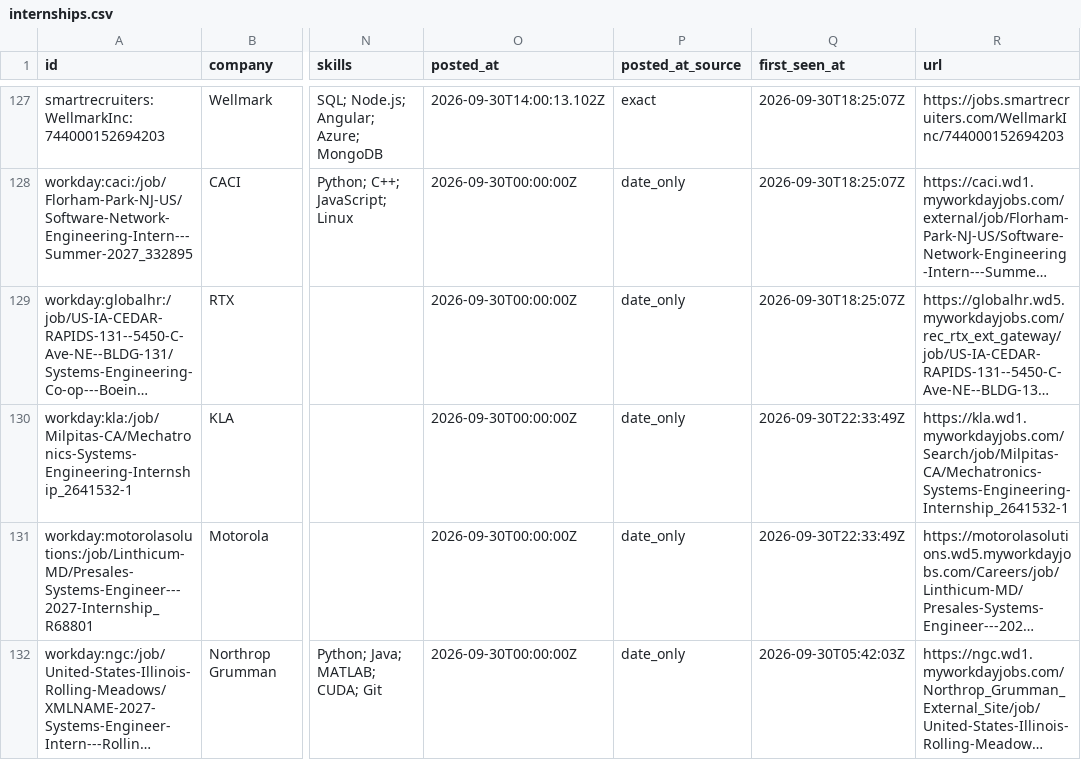
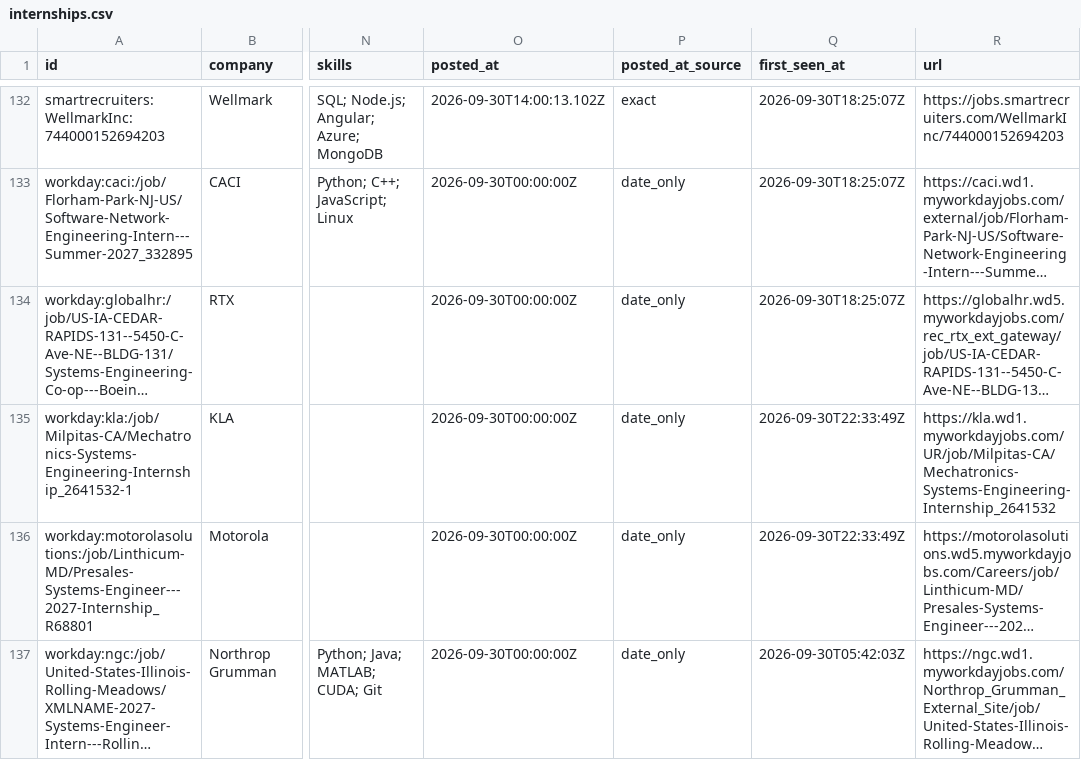
Before and after one commit to EN-Ignoto/IT-Searcher, a CSV file: data/internships.csv, drawn as a sheet; only a part is shown, gaps mark what is left out; long unchanged cells end in …; addresses are those after the commit; the diff covers the shown part only; the diff names each change by its address in the sheet, - before the commit and + after, or states it on an @@ line.

```diff
--- a/data/internships.csv
+++ b/data/internships.csv
-R135 (url): https://kla.wd1.myworkdayjobs.com/Search/job/Milpitas-CA/Mechatronics-Systems-Engineering-Internship_2641532-1
+R135 (url): https://kla.wd1.myworkdayjobs.com/UR/job/Milpitas-CA/Mechatronics-Systems-Engineering-Internship_2641532
```
Also changed, not shown: 8 added rows and 1 removed row elsewhere in this file, docs/internships.csv, 15 other files.
